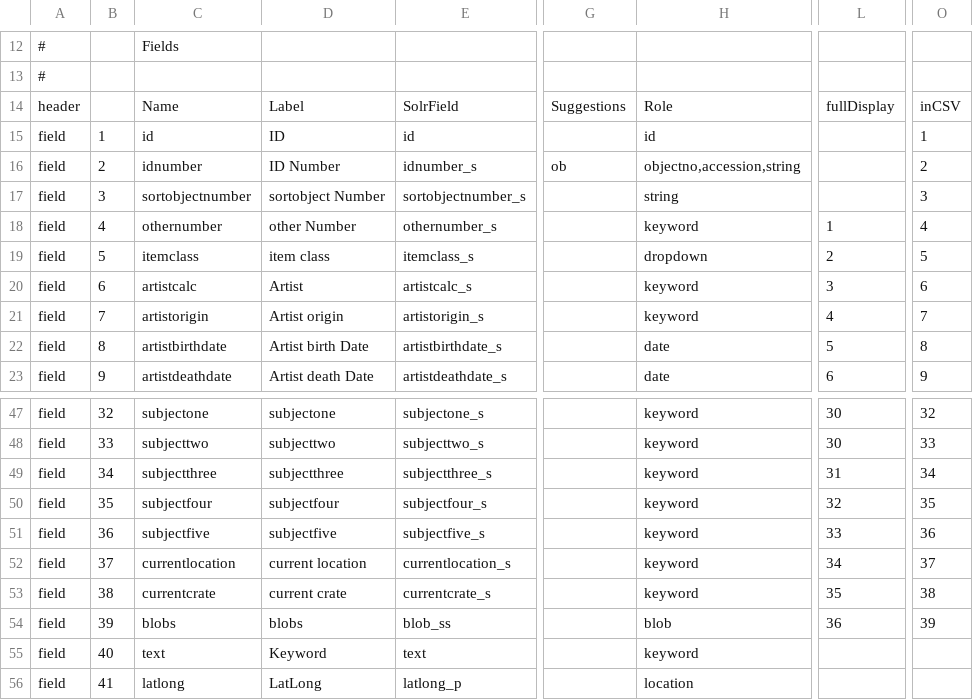
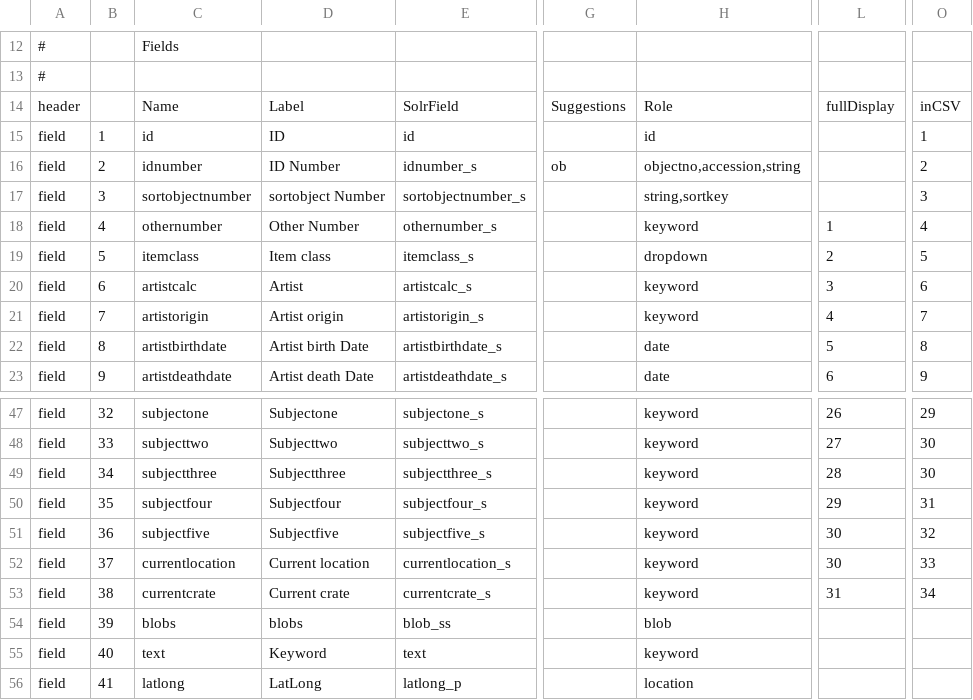
Before and after one commit to reginax/bampfa_project, a CSV file: search/collectioninfo.csv, drawn as a sheet; only a part is shown, gaps mark what is left out; the diff covers the shown part only; the diff names each change by its address in the sheet, - before the commit and + after, or states it on an @@ line.

```diff
--- a/search/collectioninfo.csv
+++ b/search/collectioninfo.csv
-H17: string
+H17: string,sortkey
-D18: other Number
+D18: Other Number
-D19: item class
+D19: Item class
-D47: subjectone
+D47: Subjectone
-L47: 30
+L47: 26
-O47: 32
+O47: 29
-D48: subjecttwo
+D48: Subjecttwo
-L48: 30
+L48: 27
-O48: 33
+O48: 30
-D49: subjectthree
+D49: Subjectthree
-L49: 31
+L49: 28
-O49: 34
+O49: 30
-D50: subjectfour
+D50: Subjectfour
-L50: 32
+L50: 29
-O50: 35
+O50: 31
-D51: subjectfive
+D51: Subjectfive
-L51: 33
+L51: 30
-O51: 36
+O51: 32
-D52: current location
+D52: Current location
-L52: 34
+L52: 30
-O52: 37
+O52: 33
-D53: current crate
+D53: Current crate
-L53: 35
+L53: 31
-O53: 38
+O53: 34
-L54: 36
+L54: (empty)
-O54: 39
+O54: (empty)
```
Also changed, not shown: 63 edited cells elsewhere in this file, 49 other files.
